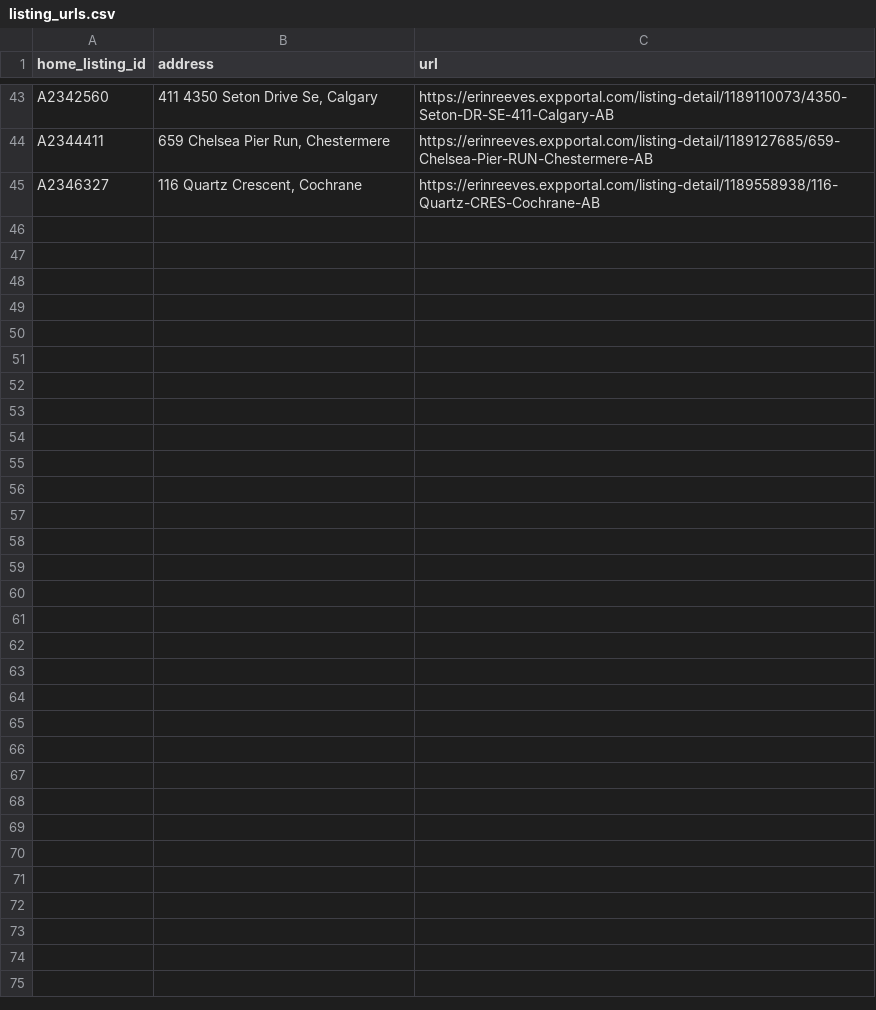
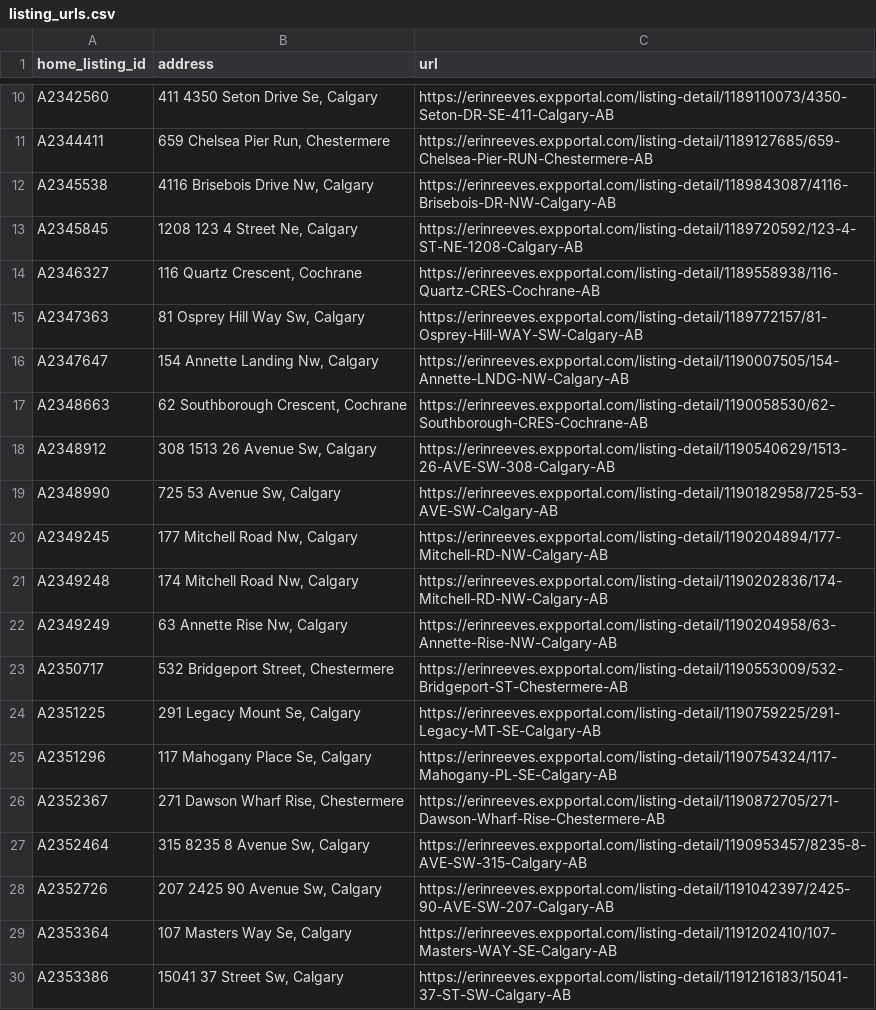
Before and after one commit to navigatormm/reeves-listings-feed, a CSV file: listing_urls.csv, drawn as a sheet; only a part is shown, gaps mark what is left out; the diff covers the shown part only.

Commit message:
Fill in destination links for all 34 listings awaiting one

```diff
--- a/listing_urls.csv
+++ b/listing_urls.csv
@@ -44,2 +11,20 @@ A2342560,"411 4350 Seton Drive Se, Calgary",https://erinreeves.expportal.com/lis
 A2344411,"659 Chelsea Pier Run, Chestermere",https://erinreeves.expportal.com/listing-detail/1189127685/659-Chelsea-Pier-RUN-Chestermere-AB
+A2345538,"4116 Brisebois Drive Nw, Calgary",https://erinreeves.expportal.com/listing-detail/1189843087/4116-Brisebois-DR-NW-Calgary-AB
+A2345845,"1208 123 4 Street Ne, Calgary",https://erinreeves.expportal.com/listing-detail/1189720592/123-4-ST-NE-1208-Calgary-AB
 A2346327,"116 Quartz Crescent, Cochrane",https://erinreeves.expportal.com/listing-detail/1189558938/116-Quartz-CRES-Cochrane-AB
+A2347363,"81 Osprey Hill Way Sw, Calgary",https://erinreeves.expportal.com/listing-detail/1189772157/81-Osprey-Hill-WAY-SW-Calgary-AB
+A2347647,"154 Annette Landing Nw, Calgary",https://erinreeves.expportal.com/listing-detail/1190007505/154-Annette-LNDG-NW-Calgary-AB
+A2348663,"62 Southborough Crescent, Cochrane",https://erinreeves.expportal.com/listing-detail/1190058530/62-Southborough-CRES-Cochrane-AB
+A2348912,"308 1513 26 Avenue Sw, Calgary",https://erinreeves.expportal.com/listing-detail/1190540629/1513-26-AVE-SW-308-Calgary-AB
+A2348990,"725 53 Avenue Sw, Calgary",https://erinreeves.expportal.com/listing-detail/1190182958/725-53-AVE-SW-Calgary-AB
+A2349245,"177 Mitchell Road Nw, Calgary",https://erinreeves.expportal.com/listing-detail/1190204894/177-Mitchell-RD-NW-Calgary-AB
+A2349248,"174 Mitchell Road Nw, Calgary",https://erinreeves.expportal.com/listing-detail/1190202836/174-Mitchell-RD-NW-Calgary-AB
+A2349249,"63 Annette Rise Nw, Calgary",https://erinreeves.expportal.com/listing-detail/1190204958/63-Annette-Rise-NW-Calgary-AB
+A2350717,"532 Bridgeport Street, Chestermere",https://erinreeves.expportal.com/listing-detail/1190553009/532-Bridgeport-ST-Chestermere-AB
+A2351225,"291 Legacy Mount Se, Calgary",https://erinreeves.expportal.com/listing-detail/1190759225/291-Legacy-MT-SE-Calgary-AB
+A2351296,"117 Mahogany Place Se, Calgary",https://erinreeves.expportal.com/listing-detail/1190754324/117-Mahogany-PL-SE-Calgary-AB
+A2352367,"271 Dawson Wharf Rise, Chestermere",https://erinreeves.expportal.com/listing-detail/1190872705/271-Dawson-Wharf-Rise-Chestermere-AB
+A2352464,"315 8235 8 Avenue Sw, Calgary",https://erinreeves.expportal.com/listing-detail/1190953457/8235-8-AVE-SW-315-Calgary-AB
+A2352726,"207 2425 90 Avenue Sw, Calgary",https://erinreeves.expportal.com/listing-detail/1191042397/2425-90-AVE-SW-207-Calgary-AB
+A2353364,"107 Masters Way Se, Calgary",https://erinreeves.expportal.com/listing-detail/1191202410/107-Masters-WAY-SE-Calgary-AB
+A2353386,"15041 37 Street Sw, Calgary",https://erinreeves.expportal.com/listing-detail/1191216183/15041-37-ST-SW-Calgary-AB
```
Also changed, not shown: 15 added rows, 33 removed rows and 1 edited cell elsewhere in this file.
